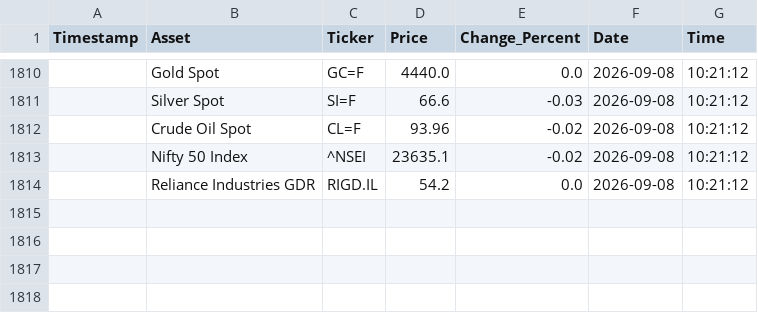
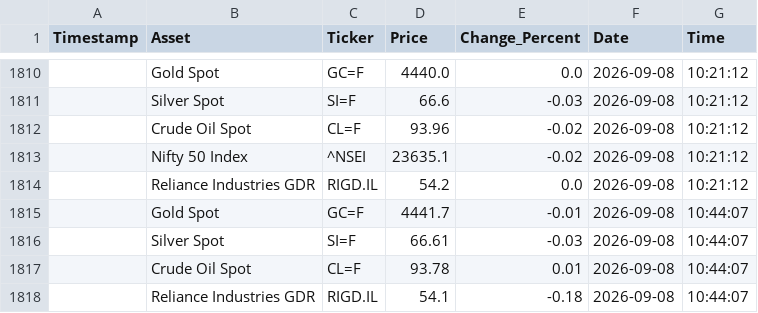
Before and after one commit to bubi001/etf-automated-tracker, a CSV file: market_price_history.csv, drawn as a sheet; only a part is shown, gaps mark what is left out; the diff names each change by its address in the sheet, - before the commit and + after, or states it on an @@ line.

```diff
--- a/market_price_history.csv
+++ b/market_price_history.csv
+row 1815:  | Gold Spot | GC=F | 4441.7 | -0.01 | 2026-09-08 | 10:44:07
+row 1816:  | Silver Spot | SI=F | 66.61 | -0.03 | 2026-09-08 | 10:44:07
+row 1817:  | Crude Oil Spot | CL=F | 93.78 | 0.01 | 2026-09-08 | 10:44:07
+row 1818:  | Reliance Industries GDR | RIGD.IL | 54.1 | -0.18 | 2026-09-08 | 10:44:07
```
